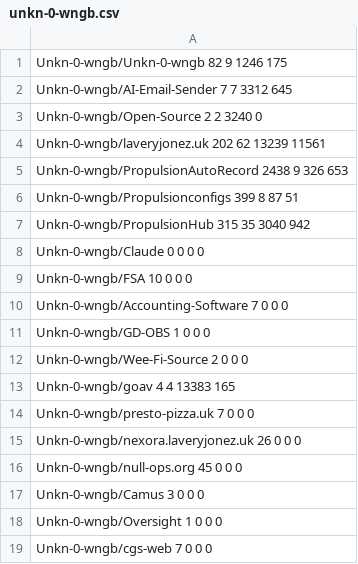
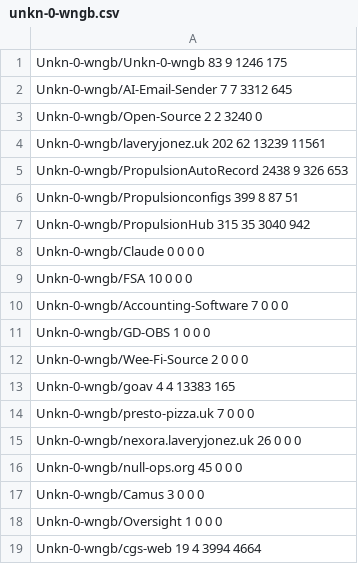
Before and after one commit to Unkn-0-wngb/Unkn-0-wngb, a CSV file: cache/unkn-0-wngb.csv, drawn as a sheet.

```diff
--- a/cache/unkn-0-wngb.csv
+++ b/cache/unkn-0-wngb.csv
@@ -1,2 +1,2 @@
-Unkn-0-wngb/Unkn-0-wngb 82 9 1246 175
+Unkn-0-wngb/Unkn-0-wngb 83 9 1246 175
 Unkn-0-wngb/AI-Email-Sender 7 7 3312 645
@@ -18,2 +18,2 @@ Unkn-0-wngb/Camus 3 0 0 0
 Unkn-0-wngb/Oversight 1 0 0 0
-Unkn-0-wngb/cgs-web 7 0 0 0
+Unkn-0-wngb/cgs-web 19 4 3994 4664
```
Also changed, not shown: 2 other files.
